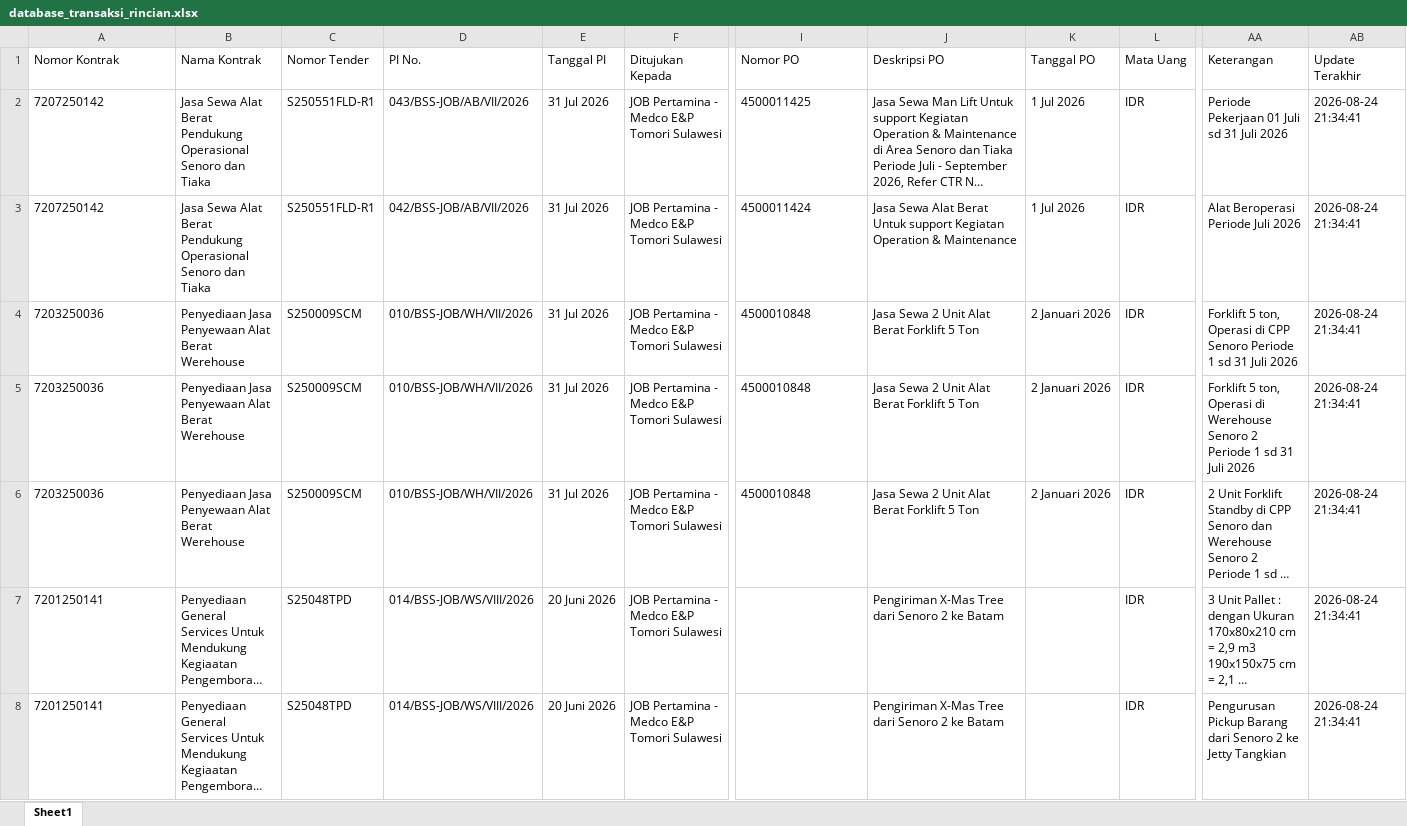
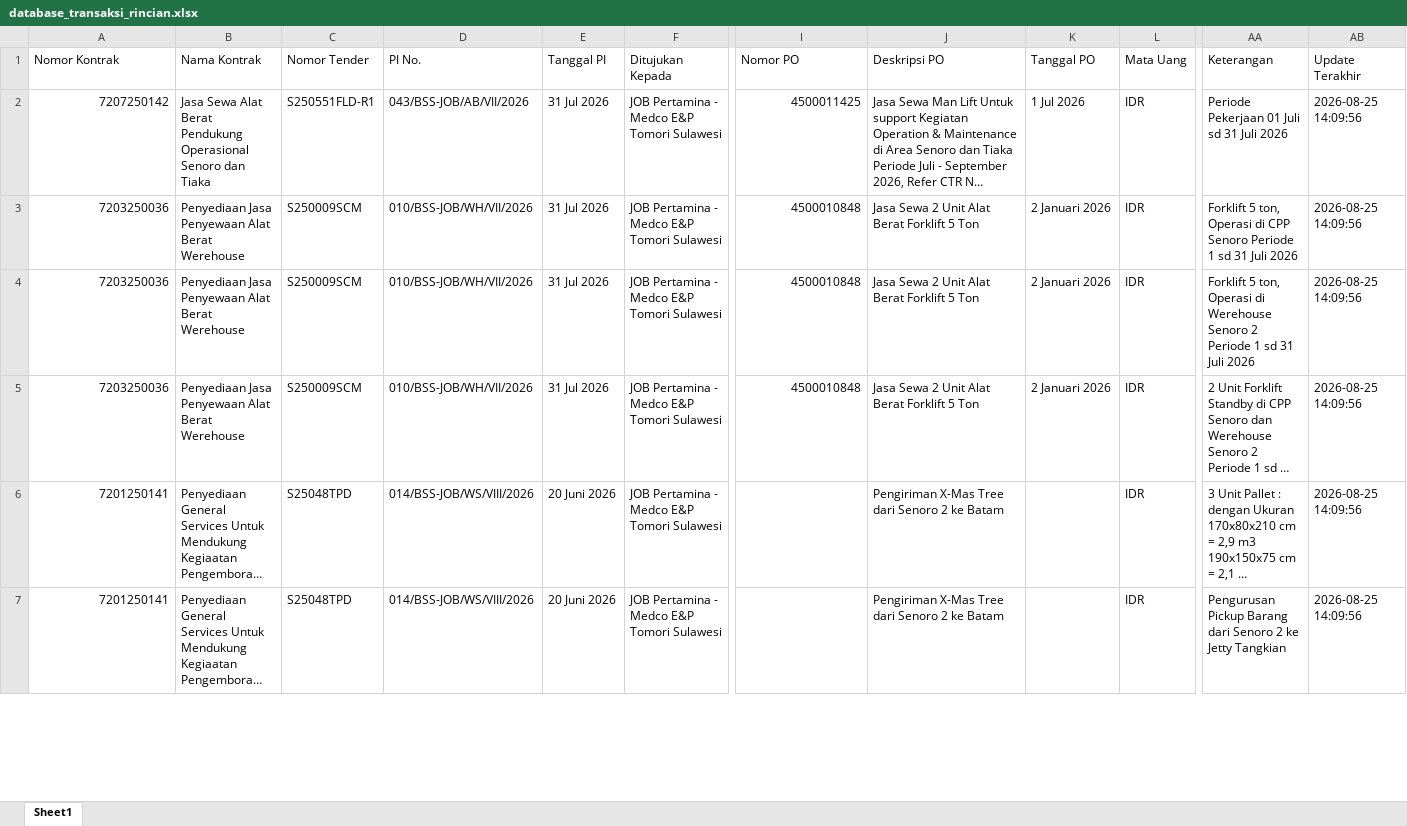
Before and after one commit to onesimussuriadi-coding/Dashboard-Proforma-Invoice-General-Services, an Excel workbook: database_penyimpanan_aman/database_transaksi_rincian.xlsx, sheet Sheet1, drawn as a sheet; only a part is shown, gaps mark what is left out; long unchanged cells end in …; values as stored, in another font and other column widths than the file's, no borders; removed rows and columns are numbered as before the commit, all else as after; rows hold the shown columns only; the diff covers the shown part only; the diff names each change by its address in the sheet, - before the commit and + after, or states it on an @@ line.

```diff
--- a/database_penyimpanan_aman/database_transaksi_rincian.xlsx (sheet Sheet1)
+++ b/database_penyimpanan_aman/database_transaksi_rincian.xlsx (sheet Sheet1)
-A2 alignment: left
+A2 alignment: right
-I2 alignment: left
+I2 alignment: right
-AB2 (Update Terakhir): 2026-08-24 21:34:41
+AB2 (Update Terakhir): 2026-08-25 14:09:56
-row 3: 7207250142 | Jasa Sewa Alat Berat Pendukung Operasional Senoro dan Tiaka | S250551FLD-R1 | 042/BSS-JOB/AB/VII/2026 | 31 Jul 2026 | JOB Pertamina - Medco E&P Tomori Sulawesi | 4500011424 | Jasa Sewa Alat Berat Untuk support Kegiatan Operation & Maintenance | 1 Jul 2026 | IDR | Alat Beroperasi Periode Juli 2026 | 2026-08-24 21:34:41
-A3:A7 alignment: left
+A3:A7 alignment: right
-I3:I5 alignment: left
+I3:I5 alignment: right
-AB3:AB7 (Update Terakhir): 2026-08-24 21:34:41
+AB3:AB7 (Update Terakhir): 2026-08-25 14:09:56
```
Also changed, not shown: 6 added rows, 37 edited cells and cell formats elsewhere in this sheet, database_penyimpanan_aman/database_proforma_invoice.xlsx, 17 other files.
